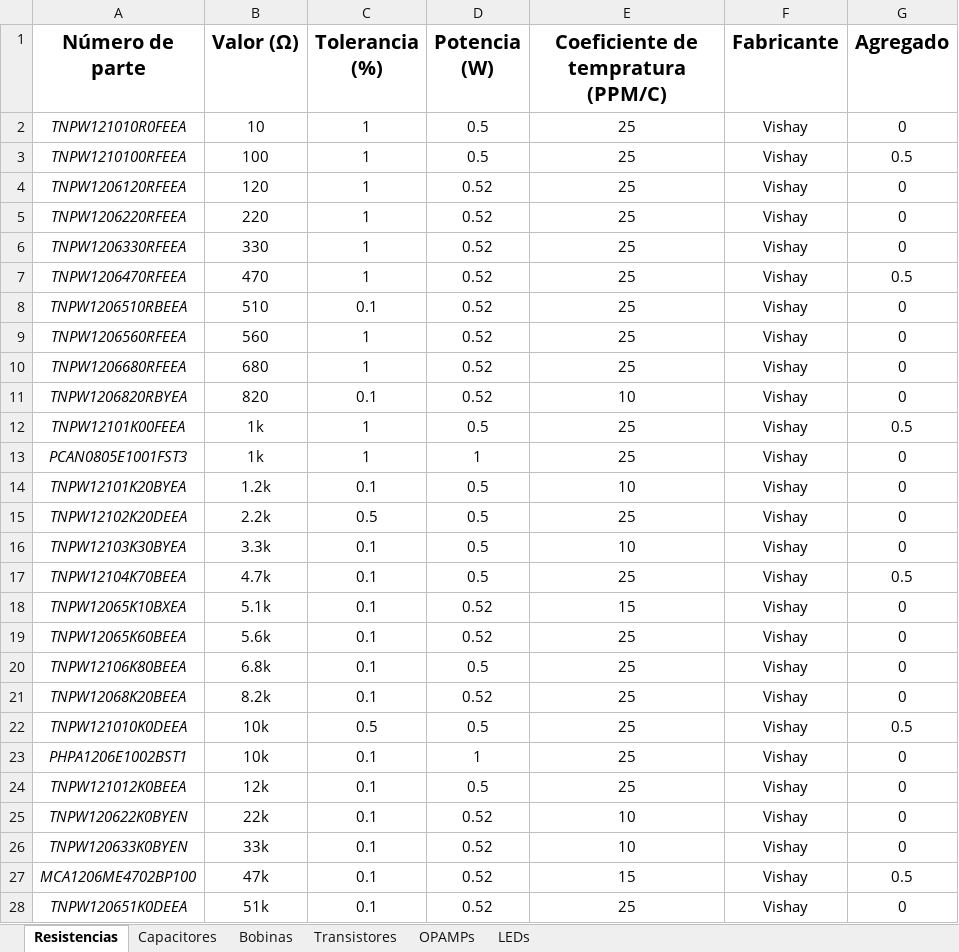
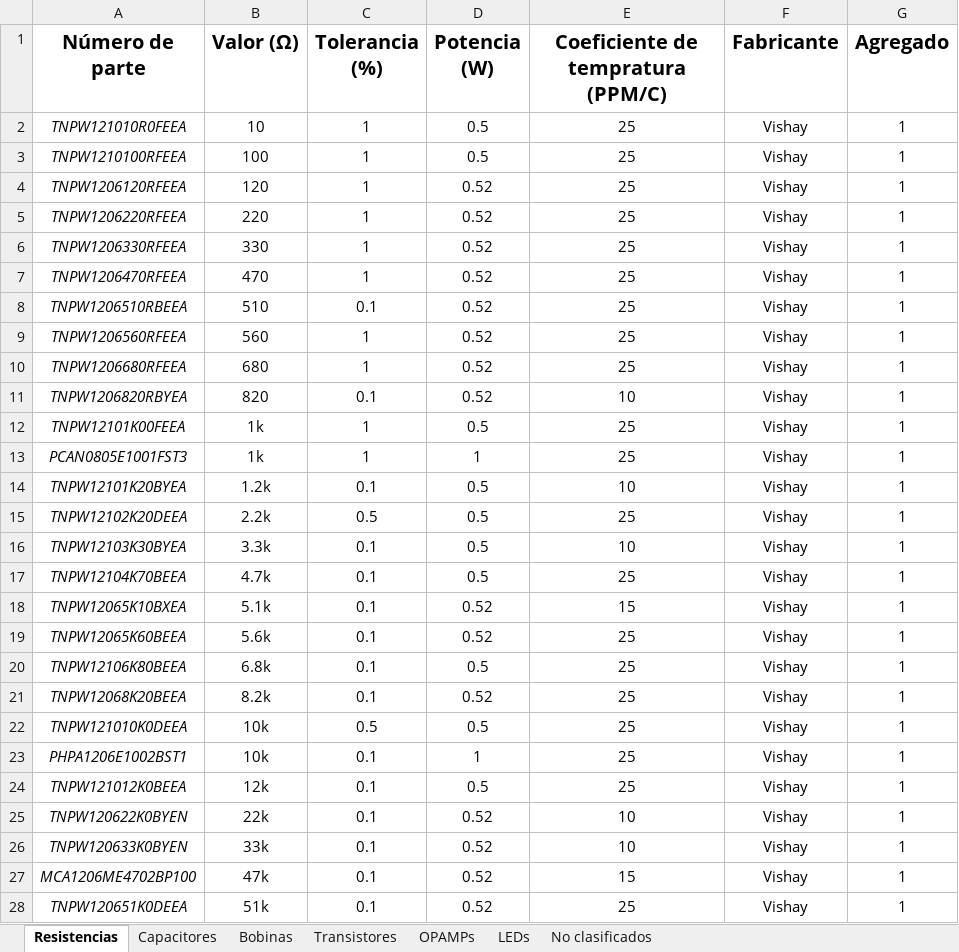
Before and after one commit to YunelySR/Yunely_Sanchez_Electiva_2025_C1, an Excel workbook: Librería de componentes.xlsx, sheet Resistencias, drawn as a sheet; only a part is shown; values as stored, in another font and other column widths than the file's, no borders; conditional formats and table styles not drawn; the diff covers the shown part only; the diff names each change by its address in the sheet, - before the commit and + after, or states it on an @@ line.

```diff
--- a/Librería de componentes.xlsx (sheet Resistencias)
+++ b/Librería de componentes.xlsx (sheet Resistencias)
+sheet tab: No clasificados
-G2 (Agregado): 0
+G2 (Agregado): 1
-G3 (Agregado): 0.5
+G3 (Agregado): 1
-G4:G6 (Agregado): 0
+G4:G6 (Agregado): 1
-G7 (Agregado): 0.5
+G7 (Agregado): 1
-G8:G11 (Agregado): 0
+G8:G11 (Agregado): 1
-G12 (Agregado): 0.5
+G12 (Agregado): 1
-G13:G16 (Agregado): 0
+G13:G16 (Agregado): 1
-G17 (Agregado): 0.5
+G17 (Agregado): 1
-G18:G21 (Agregado): 0
+G18:G21 (Agregado): 1
-G22 (Agregado): 0.5
+G22 (Agregado): 1
-G23:G26 (Agregado): 0
+G23:G26 (Agregado): 1
-G27 (Agregado): 0.5
+G27 (Agregado): 1
-G28 (Agregado): 0
+G28 (Agregado): 1
```
Also changed, not shown: 14 edited cells elsewhere in this sheet, sheet OPAMPs, sheet LEDs, sheet Capacitores, 2 other files.
